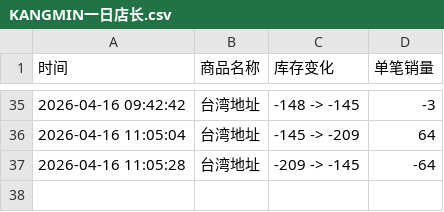
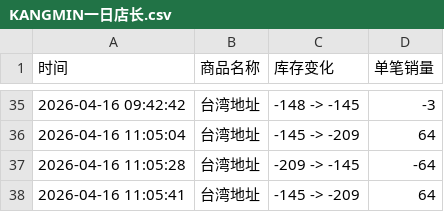
Before and after one commit to Juineii/kangmin_km0420, a CSV file: KANGMIN一日店长.csv, drawn as a sheet; only a part is shown, gaps mark what is left out.

Commit message:
自动更新数据 2026-04-16 11:05:42

```diff
--- a/KANGMIN一日店长.csv
+++ b/KANGMIN一日店长.csv
@@ -37 +37,2 @@
 2026-04-16 11:05:28,台湾地址,-209 -> -145,-64
+2026-04-16 11:05:41,台湾地址,-145 -> -209,64
```
